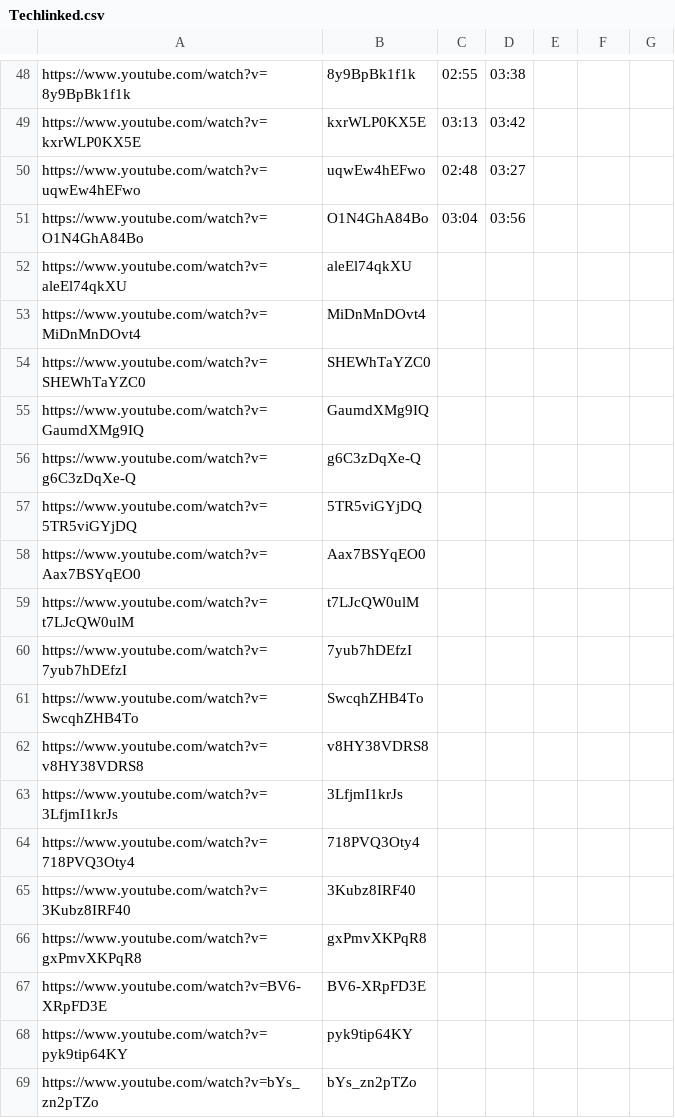
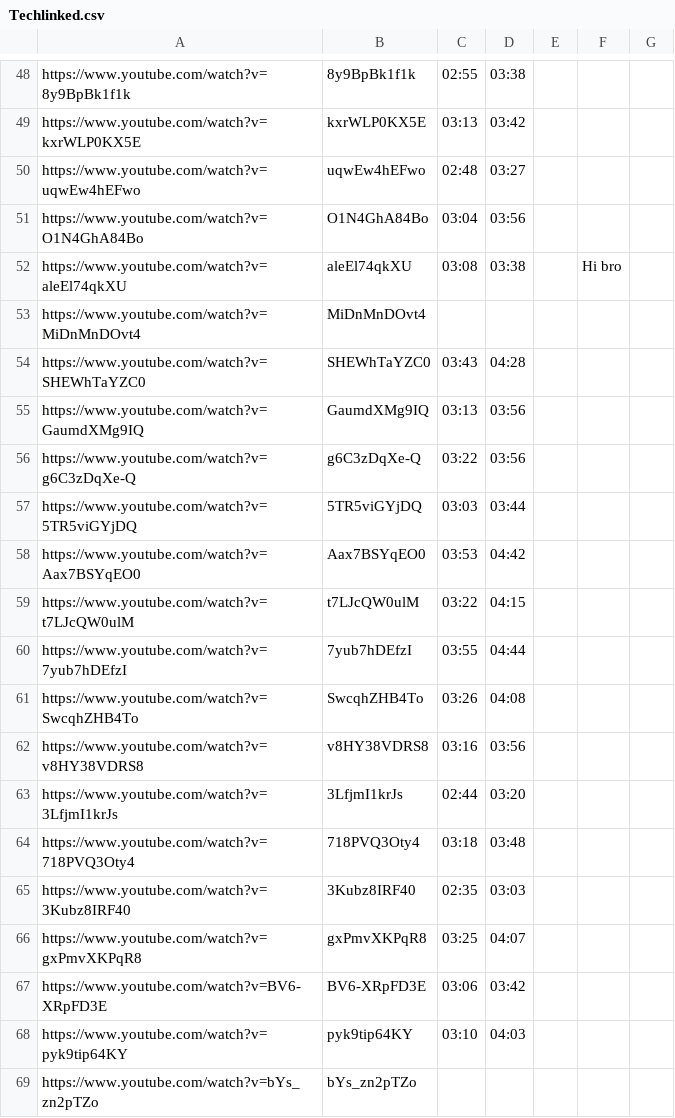
Before and after one commit to theUnrealSamurai/Skipper, a CSV file: data/Techlinked.csv, drawn as a sheet; only a part is shown, gaps mark what is left out; the diff covers the shown part only.

```diff
--- a/data/Techlinked.csv
+++ b/data/Techlinked.csv
@@ -51,19 +51,19 @@ https://www.youtube.com/watch?v=uqwEw4hEFwo,uqwEw4hEFwo,02:48,03:27,,,
 https://www.youtube.com/watch?v=O1N4GhA84Bo,O1N4GhA84Bo,03:04,03:56,,,
-https://www.youtube.com/watch?v=aleEl74qkXU,aleEl74qkXU,,,,,
+https://www.youtube.com/watch?v=aleEl74qkXU,aleEl74qkXU,03:08,03:38,,Hi bro,
 https://www.youtube.com/watch?v=MiDnMnDOvt4,MiDnMnDOvt4,,,,,
-https://www.youtube.com/watch?v=SHEWhTaYZC0,SHEWhTaYZC0,,,,,
-https://www.youtube.com/watch?v=GaumdXMg9IQ,GaumdXMg9IQ,,,,,
-https://www.youtube.com/watch?v=g6C3zDqXe-Q,g6C3zDqXe-Q,,,,,
-https://www.youtube.com/watch?v=5TR5viGYjDQ,5TR5viGYjDQ,,,,,
-https://www.youtube.com/watch?v=Aax7BSYqEO0,Aax7BSYqEO0,,,,,
-https://www.youtube.com/watch?v=t7LJcQW0ulM,t7LJcQW0ulM,,,,,
-https://www.youtube.com/watch?v=7yub7hDEfzI,7yub7hDEfzI,,,,,
-https://www.youtube.com/watch?v=SwcqhZHB4To,SwcqhZHB4To,,,,,
-https://www.youtube.com/watch?v=v8HY38VDRS8,v8HY38VDRS8,,,,,
-https://www.youtube.com/watch?v=3LfjmI1krJs,3LfjmI1krJs,,,,,
-https://www.youtube.com/watch?v=718PVQ3Oty4,718PVQ3Oty4,,,,,
-https://www.youtube.com/watch?v=3Kubz8IRF40,3Kubz8IRF40,,,,,
-https://www.youtube.com/watch?v=gxPmvXKPqR8,gxPmvXKPqR8,,,,,
-https://www.youtube.com/watch?v=BV6-XRpFD3E,BV6-XRpFD3E,,,,,
-https://www.youtube.com/watch?v=pyk9tip64KY,pyk9tip64KY,,,,,
+https://www.youtube.com/watch?v=SHEWhTaYZC0,SHEWhTaYZC0,03:43,04:28,,,
+https://www.youtube.com/watch?v=GaumdXMg9IQ,GaumdXMg9IQ,03:13,03:56,,,
+https://www.youtube.com/watch?v=g6C3zDqXe-Q,g6C3zDqXe-Q,03:22,03:56,,,
+https://www.youtube.com/watch?v=5TR5viGYjDQ,5TR5viGYjDQ,03:03,03:44,,,
+https://www.youtube.com/watch?v=Aax7BSYqEO0,Aax7BSYqEO0,03:53,04:42,,,
+https://www.youtube.com/watch?v=t7LJcQW0ulM,t7LJcQW0ulM,03:22,04:15,,,
+https://www.youtube.com/watch?v=7yub7hDEfzI,7yub7hDEfzI,03:55,04:44,,,
+https://www.youtube.com/watch?v=SwcqhZHB4To,SwcqhZHB4To,03:26,04:08,,,
+https://www.youtube.com/watch?v=v8HY38VDRS8,v8HY38VDRS8,03:16,03:56,,,
+https://www.youtube.com/watch?v=3LfjmI1krJs,3LfjmI1krJs,02:44,03:20,,,
+https://www.youtube.com/watch?v=718PVQ3Oty4,718PVQ3Oty4,03:18,03:48,,,
+https://www.youtube.com/watch?v=3Kubz8IRF40,3Kubz8IRF40,02:35,03:03,,,
+https://www.youtube.com/watch?v=gxPmvXKPqR8,gxPmvXKPqR8,03:25,04:07,,,
+https://www.youtube.com/watch?v=BV6-XRpFD3E,BV6-XRpFD3E,03:06,03:42,,,
+https://www.youtube.com/watch?v=pyk9tip64KY,pyk9tip64KY,03:10,04:03,,,
 https://www.youtube.com/watch?v=bYs_zn2pTZo,bYs_zn2pTZo,,,,,
```
Also changed, not shown: 122 edited cells elsewhere in this file, 5 other files.
